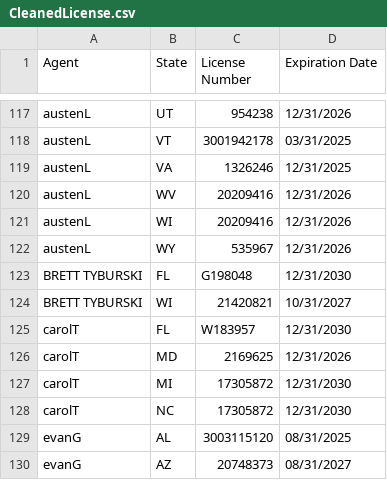
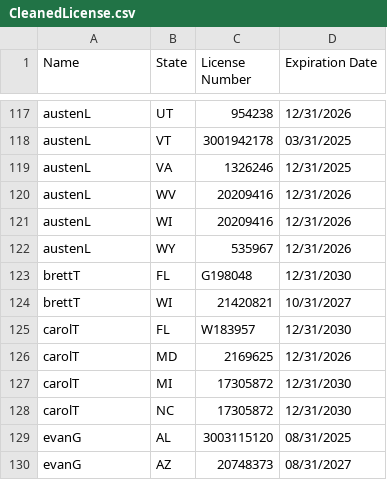
Before and after one commit to asaltystik/AgentMap-Website, a CSV file: CleanedLicense.csv, drawn as a sheet; only a part is shown, gaps mark what is left out; the diff names each change by its address in the sheet, - before the commit and + after, or states it on an @@ line.

Commit message:
Licenses for march

```diff
--- a/CleanedLicense.csv
+++ b/CleanedLicense.csv
-A1: Agent
+A1: Name
-A123:A124 (Name): BRETT TYBURSKI
+A123:A124 (Name): brettT
```
